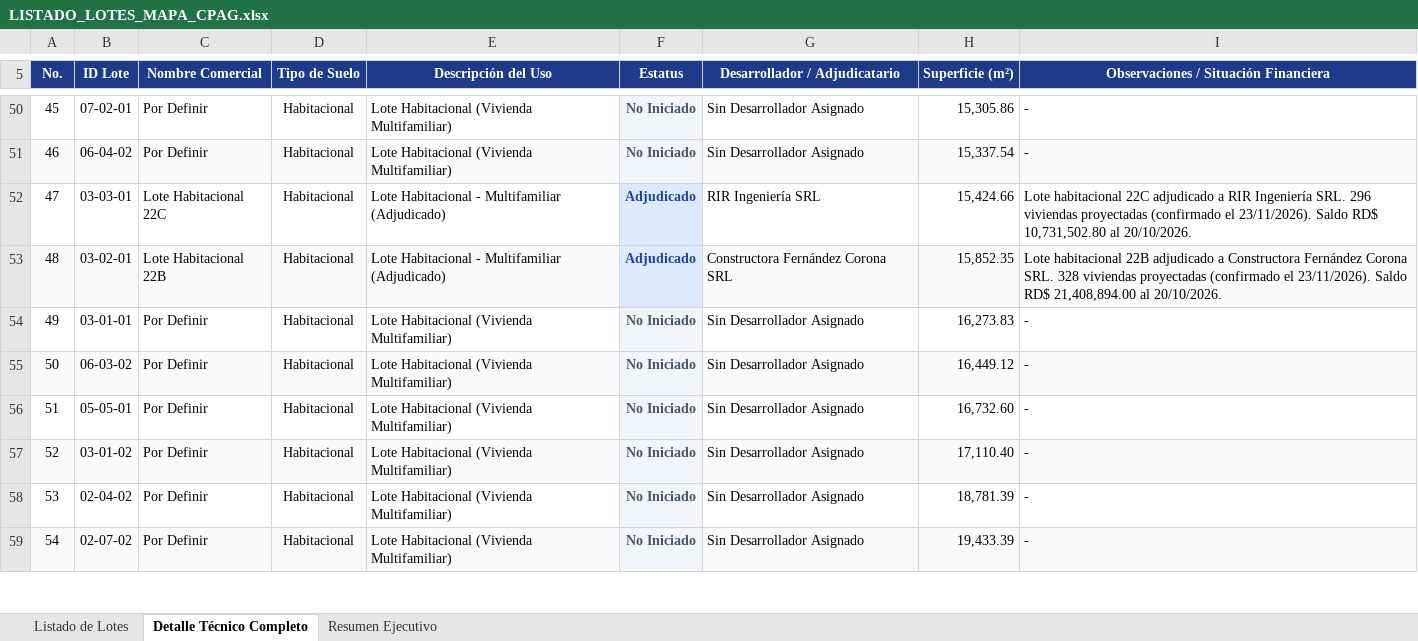
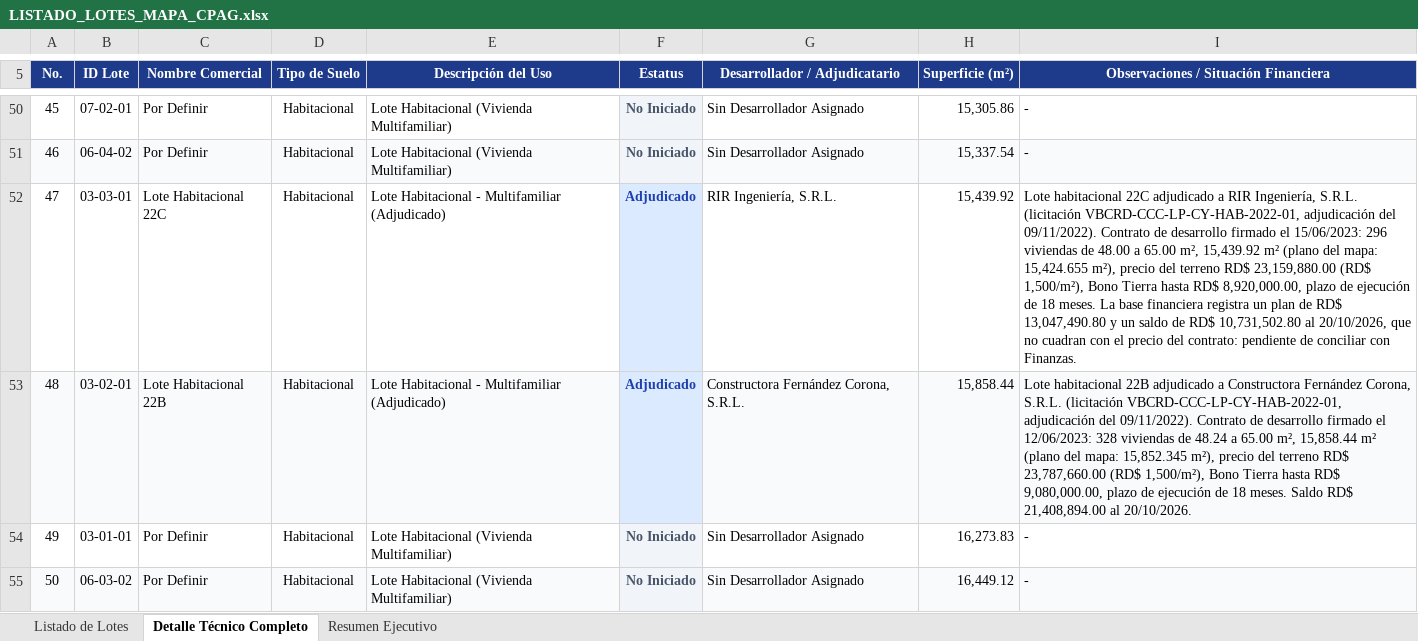
Before and after one commit to jesusx26x/Mapa-CJB-3D, an Excel workbook: LISTADO_LOTES_MAPA_CPAG.xlsx, sheet Detalle Técnico Completo, drawn as a sheet; only a part is shown, gaps mark what is left out; the shorter side is filled out with more unchanged rows; values as stored, in another font and other column widths than the file's, no borders; the diff names each change by its address in the sheet, - before the commit and + after, or states it on an @@ line.

```diff
--- a/LISTADO_LOTES_MAPA_CPAG.xlsx (sheet Detalle Técnico Completo)
+++ b/LISTADO_LOTES_MAPA_CPAG.xlsx (sheet Detalle Técnico Completo)
-G52 (Desarrollador / Adjudicatario): RIR Ingeniería SRL
+G52 (Desarrollador / Adjudicatario): RIR Ingeniería, S.R.L.
-H52 (Superficie (m²)): 15,424.66
+H52 (Superficie (m²)): 15,439.92
-I52: …a RIR Ingeniería SRL. 296 viviendas proyectadas (confirmado el 23/11/2026). Saldo RD$ 10,731,502.80 al 20/10/2026.
+I52: …a RIR Ingeniería, S.R.L. (licitación VBCRD-CCC-LP-CY-HAB-2022-01, adjudicación del 09/11/2022). Contrato de desarrollo firmado el 15/06/2023: 296 viviendas de 48.00 a 65.00 m², 15,439.92 m² (plano del mapa: 15,424.655 m²), precio del terreno RD$ 23,159,880.00 (RD$ 1,500/m²), Bono Tierra hasta RD$ 8,920,000.00, plazo de ejecución de 18 meses. La base financiera registra un plan de RD$ 13,047,490.80 y un saldo de RD$ 10,731,502.80 al 20/10/2026, que no cuadran con el precio del contrato: pendiente de conciliar con Finanzas.
-G53 (Desarrollador / Adjudicatario): Constructora Fernández Corona SRL
+G53 (Desarrollador / Adjudicatario): Constructora Fernández Corona, S.R.L.
-H53 (Superficie (m²)): 15,852.35
+H53 (Superficie (m²)): 15,858.44
-I53: …Constructora Fernández Corona SRL. 328 viviendas proyectadas (confirmado el 23/11/2026). Saldo RD$…
+I53: …Constructora Fernández Corona, S.R.L. (licitación VBCRD-CCC-LP-CY-HAB-2022-01, adjudicación del 09/11/2022). Contrato de desarrollo firmado el 12/06/2023: 328 viviendas de 48.24 a 65.00 m², 15,858.44 m² (plano del mapa: 15,852.345 m²), precio del terreno RD$ 23,787,660.00 (RD$ 1,500/m²), Bono Tierra hasta RD$ 9,080,000.00, plazo de ejecución de 18 meses. Saldo RD$…
```
Also changed, not shown: sheet Resumen Ejecutivo, MAPA CPAG/lotesv CPAG.xlsx, 4 other files.
